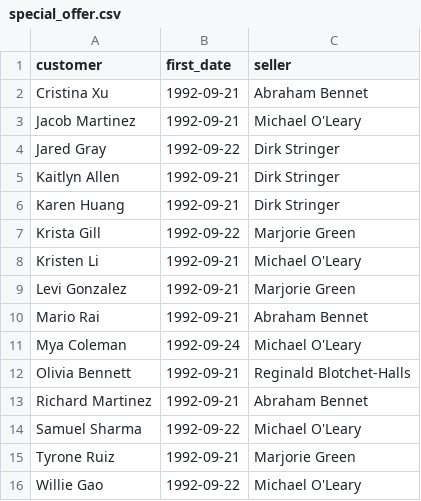
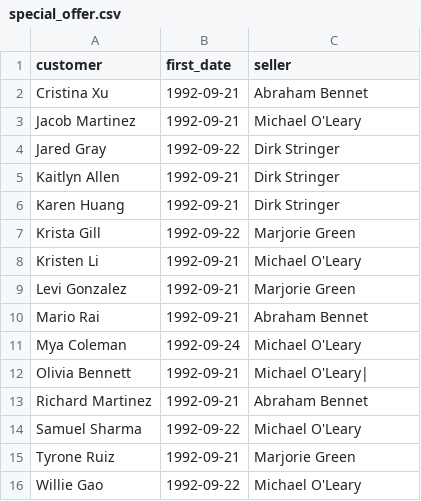
Before and after one commit to MilenaAlm/data-analytics-project-92, a CSV file: special_offer.csv, drawn as a sheet.

Commit message:
Update special_offer.csv

```diff
--- a/special_offer.csv
+++ b/special_offer.csv
@@ -11,3 +11,3 @@ Mario Rai,1992-09-21,Abraham Bennet
 Mya Coleman,1992-09-24,Michael O'Leary
-Olivia Bennett,1992-09-21,Reginald Blotchet-Halls
+Olivia Bennett,1992-09-21,Michael O'Leary|
 Richard Martinez,1992-09-21,Abraham Bennet
```
